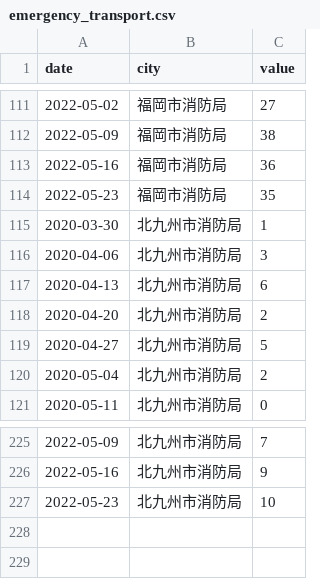
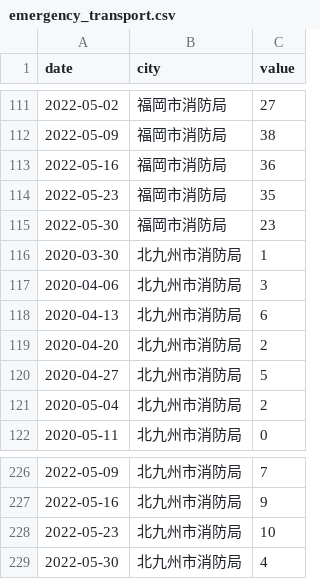
Before and after one commit to kzktmr/Covid19Dashboard, a CSV file: data/emergency_transport.csv, drawn as a sheet; only a part is shown, gaps mark what is left out; the diff names each change by its address in the sheet, - before the commit and + after, or states it on an @@ line.

```diff
--- a/data/emergency_transport.csv
+++ b/data/emergency_transport.csv
+row 115: 2022-05-30 | 福岡市消防局 | 23
+row 229: 2022-05-30 | 北九州市消防局 | 4
```
Also changed, not shown: data/inspection.csv, data/newlycases.csv, 1 other file.
